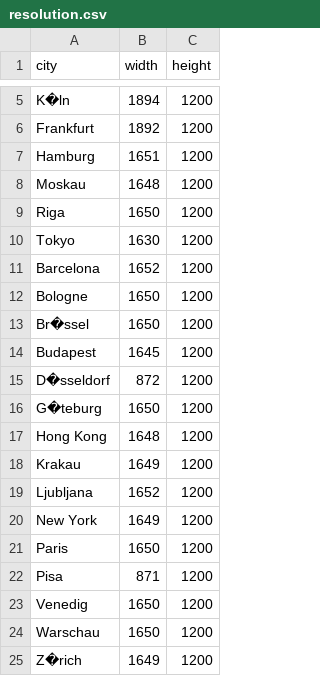
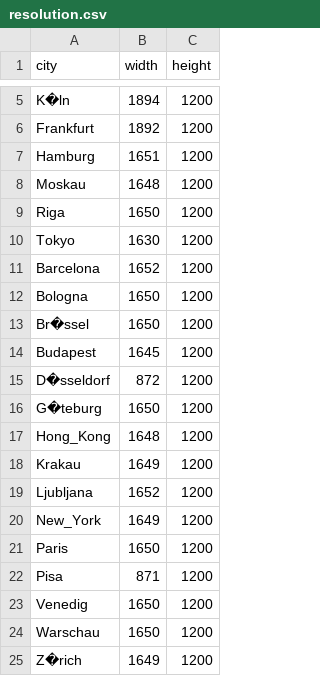
Before and after one commit to hiddevanesch/Viseye, a CSV file: stimuli/resolution.csv, drawn as a sheet; only a part is shown, gaps mark what is left out.

```diff
--- a/stimuli/resolution.csv
+++ b/stimuli/resolution.csv
@@ -11,3 +11,3 @@ Tokyo,1630,1200
 Barcelona,1652,1200
-Bologne,1650,1200
+Bologna,1650,1200
 Br�ssel,1650,1200
@@ -16,6 +16,6 @@ D�sseldorf,872,1200
 G�teburg,1650,1200
-Hong Kong,1648,1200
+Hong_Kong,1648,1200
 Krakau,1649,1200
 Ljubljana,1652,1200
-New York,1649,1200
+New_York,1649,1200
 Paris,1650,1200
```
Also changed, not shown: 6 other files.
